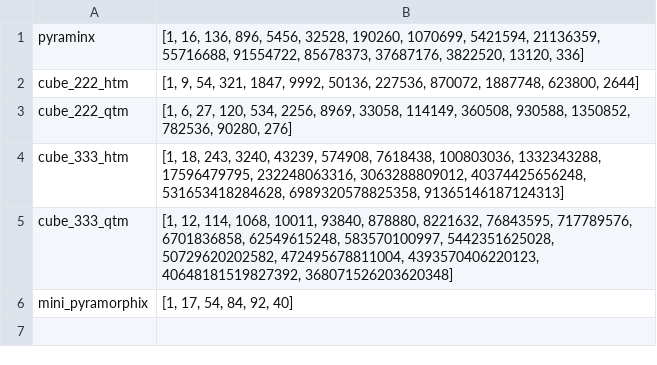
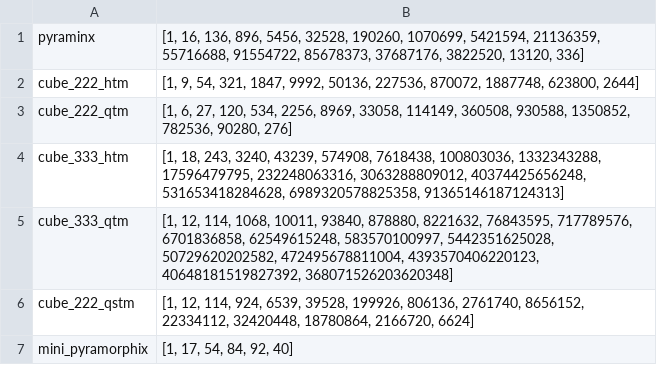
Before and after one commit to crosedev/cayleypy, a CSV file: cayleypy/data/puzzles_growth.csv, drawn as a sheet.

Commit message:
Add qstm n cubes and globe (#29)

```diff
--- a/cayleypy/data/puzzles_growth.csv
+++ b/cayleypy/data/puzzles_growth.csv
@@ -5,2 +5,3 @@ cube_333_htm,"[1, 18, 243, 3240, 43239, 574908, 7618438, 100803036, 1332343288,
 cube_333_qtm,"[1, 12, 114, 1068, 10011, 93840, 878880, 8221632, 76843595, 717789576, 6701836858, 62549615248, 583570100997, 5442351625028, 50729620202582, 472495678811004, 4393570406220123, 40648181519827392, 368071526203620348]"
+cube_222_qstm,"[1, 12, 114, 924, 6539, 39528, 199926, 806136, 2761740, 8656152, 22334112, 32420448, 18780864, 2166720, 6624]"
 mini_pyramorphix,"[1, 17, 54, 84, 92, 40]"
```
Also changed, not shown: 7 other files.
